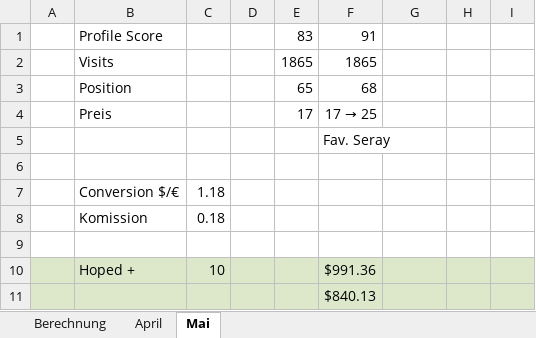
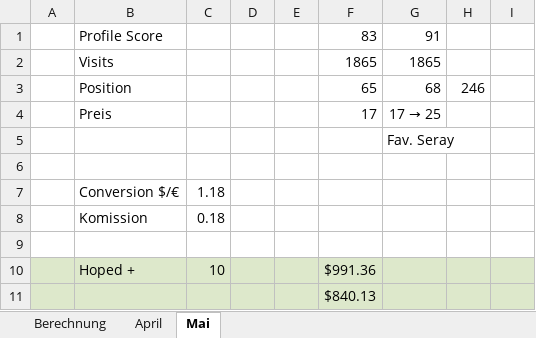
Before and after one commit to einsundnull/AA_Deutsch, an Excel workbook: MyPreply/PreplyAnalyse-2.xlsx, sheet Mai, drawn as a sheet; only a part is shown; values as stored, in another font and other column widths than the file's, no borders; removed rows and columns are numbered as before the commit, all else as after; rows hold the shown columns only; the diff names each change by its address in the sheet, - before the commit and + after, or states it on an @@ line.

```diff
--- a/MyPreply/PreplyAnalyse-2.xlsx (sheet Mai)
+++ b/MyPreply/PreplyAnalyse-2.xlsx (sheet Mai)
-E1: 83
+E1: (empty)
-F1: 91
+F1: 83
-G1: (empty)
+G1: 91
-E2: 1865
+E2: (empty)
-G2: (empty)
+G2: 1865
-E3: 65
+E3: (empty)
-F3: 68
+F3: 65
-G3: (empty)
+G3: 68
-H3: (empty)
+H3: 246
-E4: 17
+E4: (empty)
@@ F4: 17 → 25 → 17 @@
@@ G4: (empty) → 17 → 25 @@
-row 5:  |  |  |  |  | Fav. Seray
+row 5:  |  |  |  |  |  | Fav. Seray
```
Also changed, not shown: sheet Berechnung, 9 other files.
